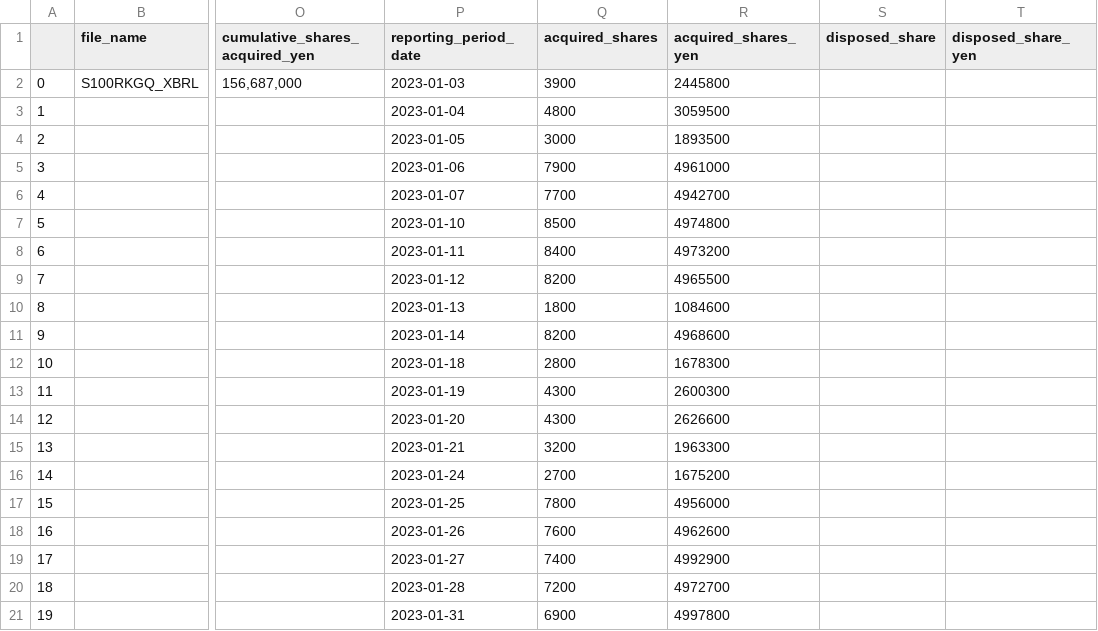
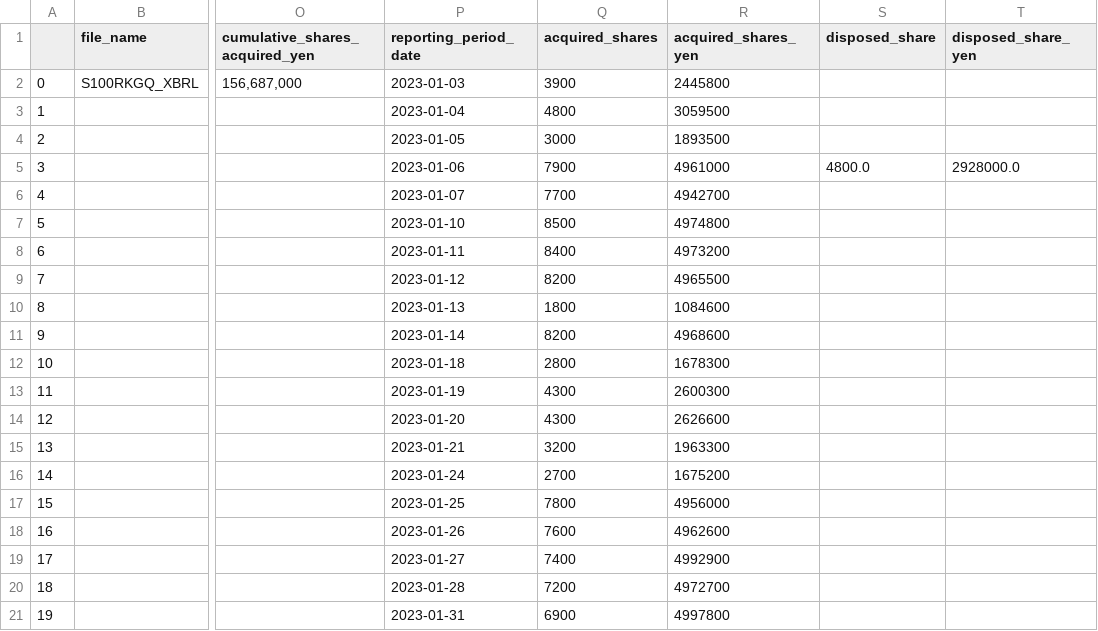
Before and after one commit to justy3/pyhelp, a CSV file: jpy_parser/data_XBRL_csv/S100RKGQ.csv, drawn as a sheet; only a part is shown, gaps mark what is left out; the diff names each change by its address in the sheet, - before the commit and + after, or states it on an @@ line.

```diff
--- a/jpy_parser/data_XBRL_csv/S100RKGQ.csv
+++ b/jpy_parser/data_XBRL_csv/S100RKGQ.csv
-S5 (disposed_share): (empty)
+S5 (disposed_share): 4800.0
-T5 (disposed_share_yen): (empty)
+T5 (disposed_share_yen): 2928000.0
```
Also changed, not shown: 1 other file.
